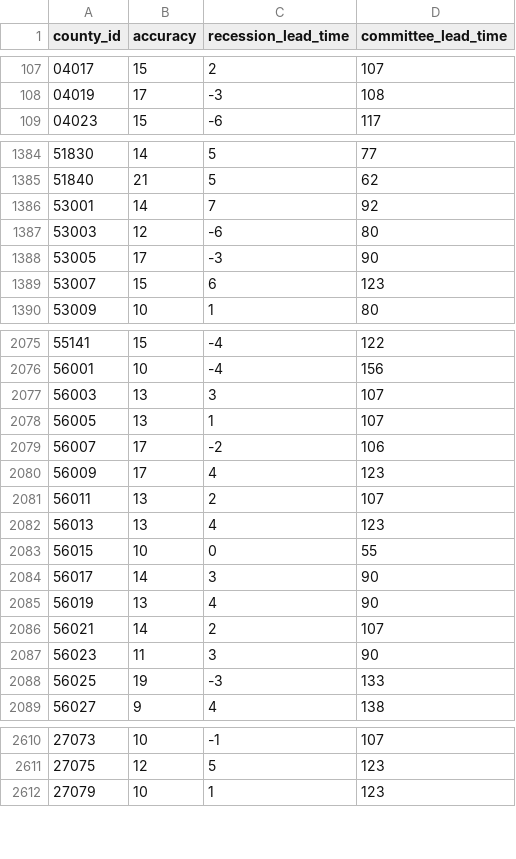
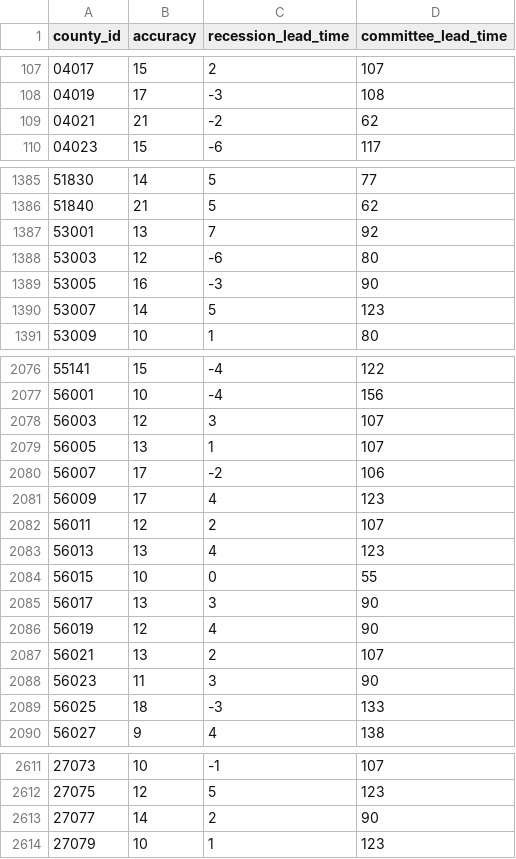
Before and after one commit to markgsheppard/SahmRule, a CSV file: data-source/map-data/map-data-aggregated.csv, drawn as a sheet; only a part is shown, gaps mark what is left out; the diff covers the shown part only.

```diff
--- a/data-source/map-data/map-data-aggregated.csv
+++ b/data-source/map-data/map-data-aggregated.csv
@@ -108,2 +108,3 @@ county_id,accuracy,recession_lead_time,committee_lead_time
 04019,17,-3,108
+04021,21,-2,62
 04023,15,-6,117
@@ -1385,6 +1386,6 @@ county_id,accuracy,recession_lead_time,committee_lead_time
 51840,21,5,62
-53001,14,7,92
+53001,13,7,92
 53003,12,-6,80
-53005,17,-3,90
-53007,15,6,123
+53005,16,-3,90
+53007,14,5,123
 53009,10,1,80
@@ -2076,3 +2077,3 @@ county_id,accuracy,recession_lead_time,committee_lead_time
 56001,10,-4,156
-56003,13,3,107
+56003,12,3,107
 56005,13,1,107
@@ -2080,10 +2081,10 @@ county_id,accuracy,recession_lead_time,committee_lead_time
 56009,17,4,123
-56011,13,2,107
+56011,12,2,107
 56013,13,4,123
 56015,10,0,55
-56017,14,3,90
-56019,13,4,90
-56021,14,2,107
+56017,13,3,90
+56019,12,4,90
+56021,13,2,107
 56023,11,3,90
-56025,19,-3,133
+56025,18,-3,133
 56027,9,4,138
@@ -2611,2 +2612,3 @@ county_id,accuracy,recession_lead_time,committee_lead_time
 27075,12,5,123
+27077,14,2,90
 27079,10,1,123
```
Also changed, not shown: 38 edited cells elsewhere in this file, data-source/tool-data/USEPUINDXD.csv, 11 other files.
